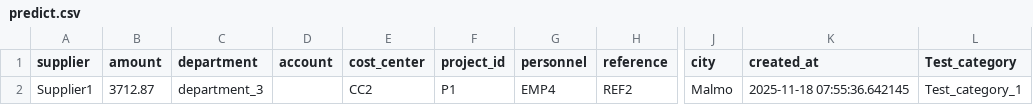
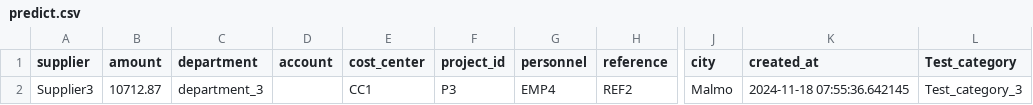
Before and after one commit to ArvidMoller/AutoAccount, a CSV file: predict.csv, drawn as a sheet; only a part is shown, gaps mark what is left out; the diff names each change by its address in the sheet, - before the commit and + after, or states it on an @@ line.

```diff
--- a/predict.csv
+++ b/predict.csv
-A2 (supplier): Supplier1
+A2 (supplier): Supplier3
-B2 (amount): 3712.87
+B2 (amount): 10712.87
-E2 (cost_center): CC2
+E2 (cost_center): CC1
-F2 (project_id): P1
+F2 (project_id): P3
-K2 (created_at): 2025-11-18 07:55:36.642145
+K2 (created_at): 2024-11-18 07:55:36.642145
-L2 (Test_category): Test_category_1
+L2 (Test_category): Test_category_3
```
Also changed, not shown: predTest.csv, 2 other files.
